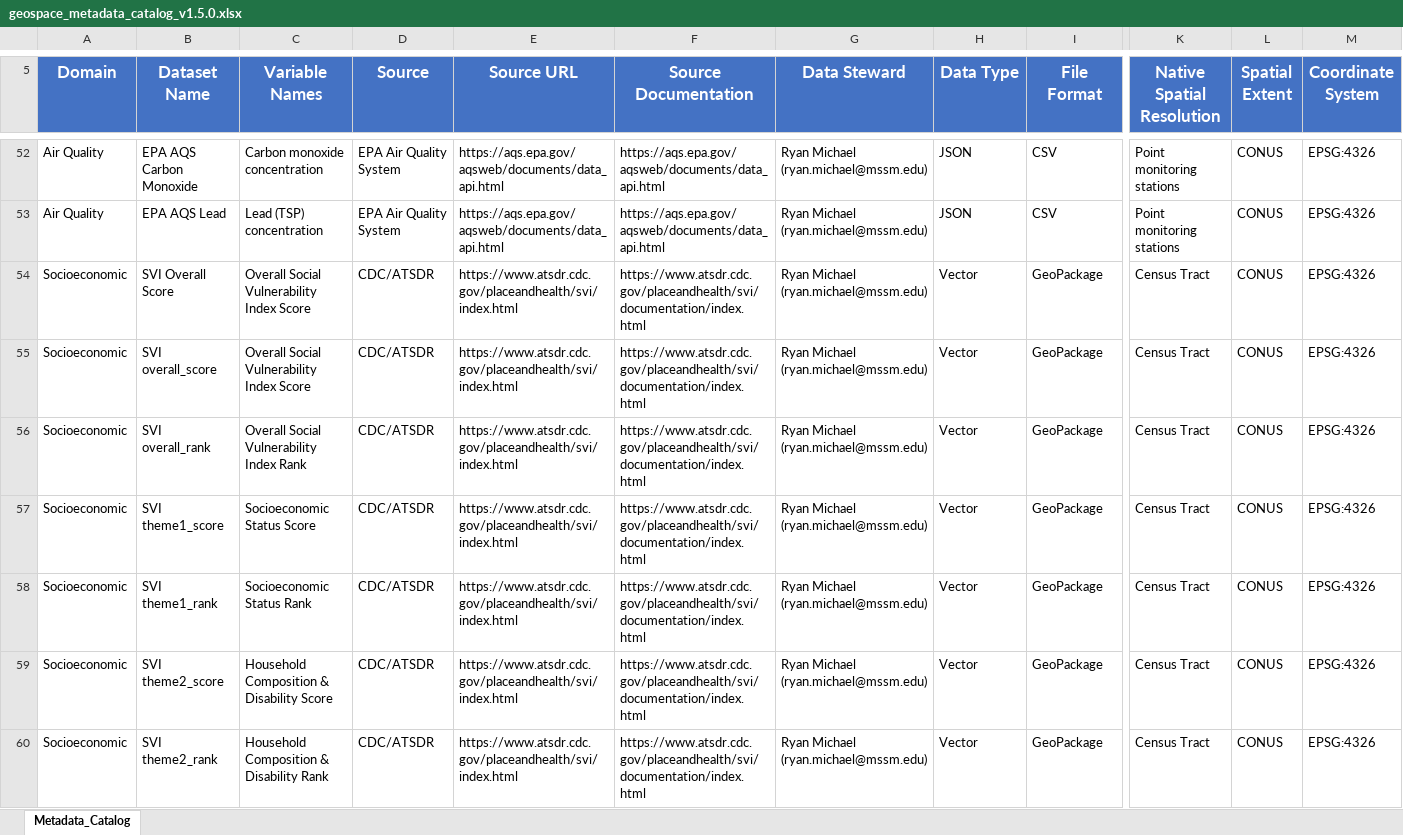
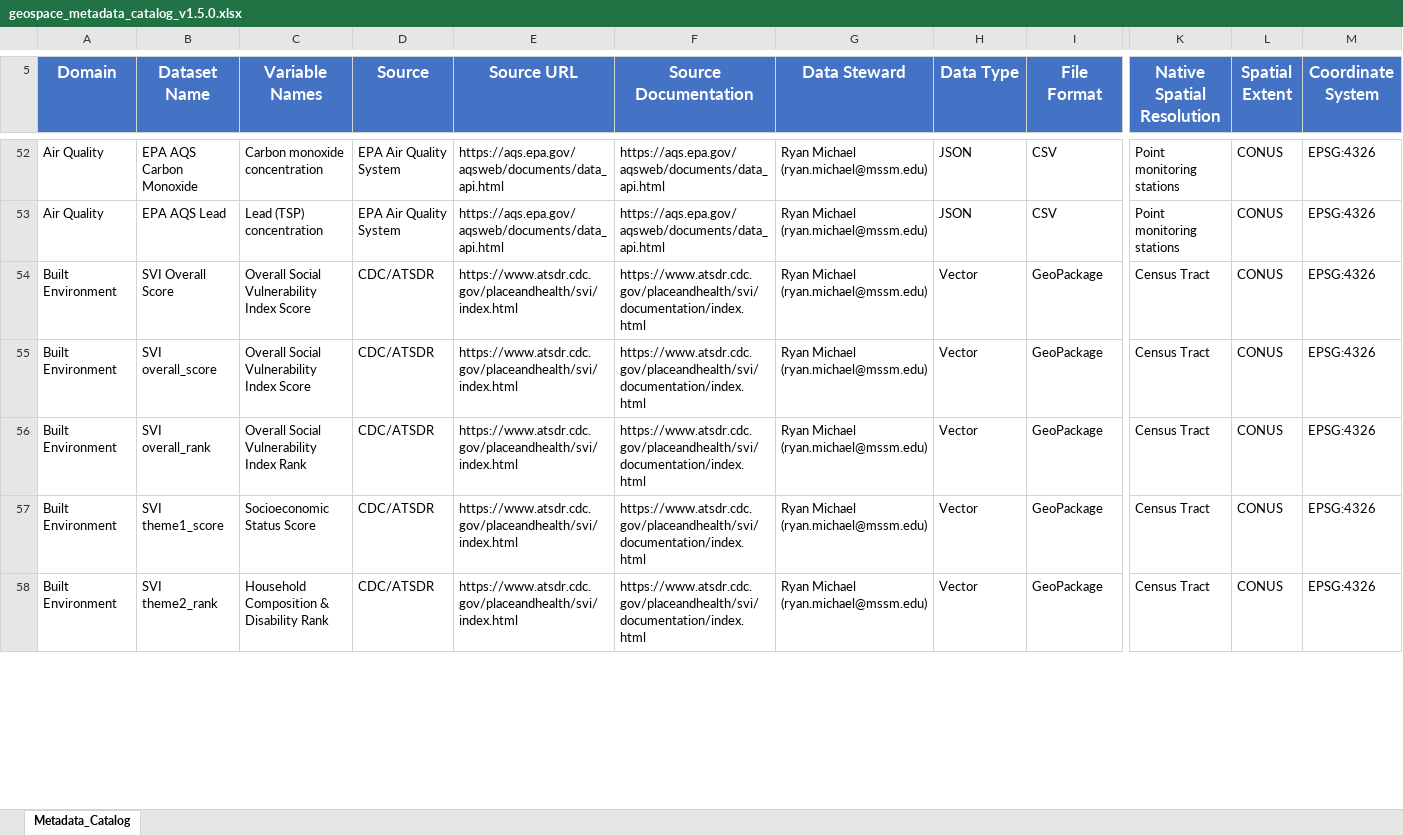
Before and after one commit to labgeea/geospace_data, an Excel workbook: catalog/geospace_metadata_catalog_v1.5.0.xlsx, sheet Metadata_Catalog, drawn as a sheet; only a part is shown, gaps mark what is left out; values as stored, in another font and other column widths than the file's, no borders; removed rows and columns are numbered as before the commit, all else as after; rows hold the shown columns only; the diff covers the shown part only; the diff names each change by its address in the sheet, - before the commit and + after, or states it on an @@ line.

Commit message:
Move socioeconomic domain to built environment

```diff
--- a/catalog/geospace_metadata_catalog_v1.5.0.xlsx (sheet Metadata_Catalog)
+++ b/catalog/geospace_metadata_catalog_v1.5.0.xlsx (sheet Metadata_Catalog)
-A54:A57 (Domain): Socioeconomic
+A54:A57 (Domain): Built Environment
-row 58: Socioeconomic | SVI theme1_rank | Socioeconomic Status Rank | CDC/ATSDR | https://www.atsdr.cdc.gov/placeandhealth/svi/index.html | https://www.atsdr.cdc.gov/placeandhealth/svi/documentation/index.html | Ryan Michael (ryan.michael@mssm.edu) | Vector | GeoPackage | Census Tract | CONUS | EPSG:4326
-row 59: Socioeconomic | SVI theme2_score | Household Composition & Disability Score | CDC/ATSDR | https://www.atsdr.cdc.gov/placeandhealth/svi/index.html | https://www.atsdr.cdc.gov/placeandhealth/svi/documentation/index.html | Ryan Michael (ryan.michael@mssm.edu) | Vector | GeoPackage | Census Tract | CONUS | EPSG:4326
-A58 (Domain): Socioeconomic
+A58 (Domain): Built Environment
```
Also changed, not shown: 57 edited cells elsewhere in this sheet, 1 other file.
